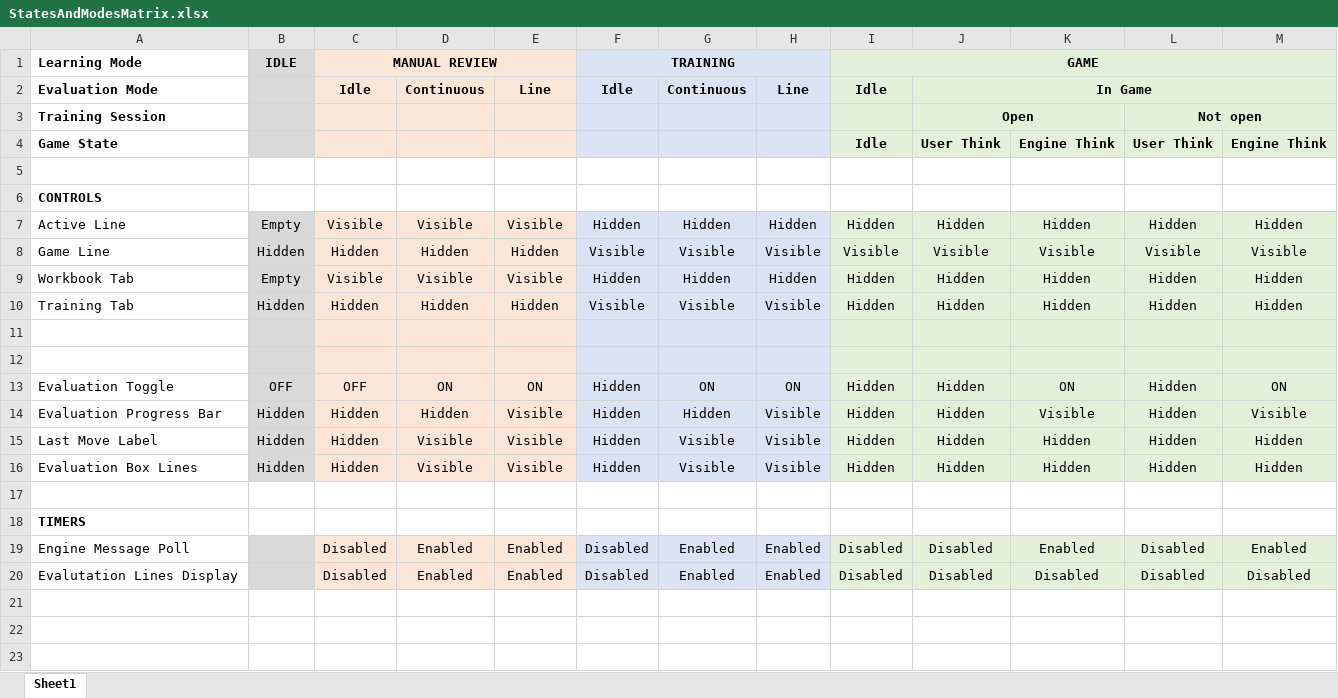
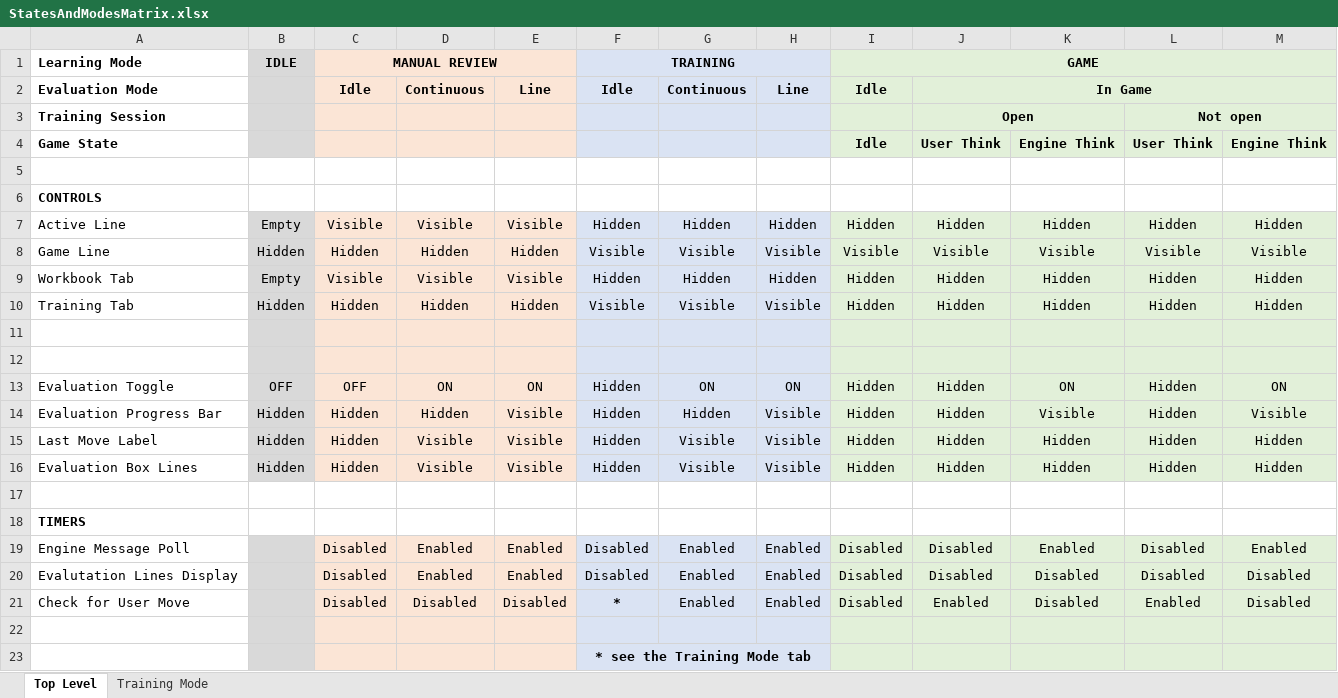
Before and after one commit to czbar/ChessForge, an Excel workbook: Documentation/StatesAndModesMatrix.xlsx, sheet Top Level, drawn as a sheet; values as stored, in another font and other column widths than the file's, no borders; the diff names each change by its address in the sheet, - before the commit and + after, or states it on an @@ line.

Commit message:
Update StatesAndModesMatrix.xlsx

```diff
--- a/Documentation/StatesAndModesMatrix.xlsx (sheet Top Level)
+++ b/Documentation/StatesAndModesMatrix.xlsx (sheet Top Level)
-sheet tab: Sheet1
+sheet tab: Top Level
+sheet tab: Training Mode
+row 21: Check for User Move |  | Disabled | Disabled | Disabled | * | Enabled | Enabled | Disabled | Enabled | Disabled | Enabled | Disabled
+row 22: (empty)
+row 23:  |  |  |  |  | * see the Training Mode tab
```
